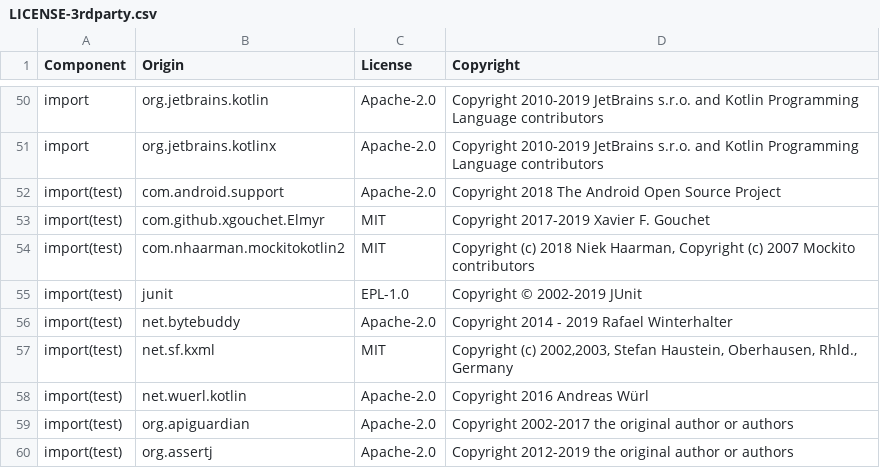
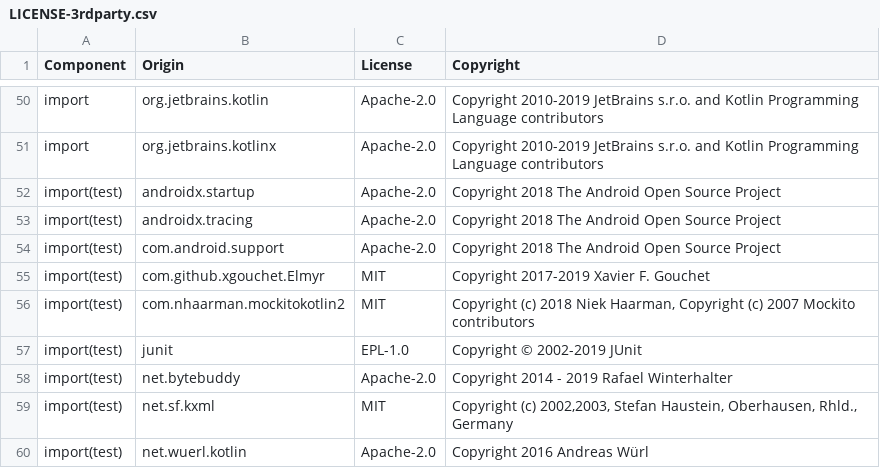
Before and after one commit to DataDog/dd-bridge-android, a CSV file: LICENSE-3rdparty.csv, drawn as a sheet; only a part is shown, gaps mark what is left out; the shorter side is filled out with more unchanged rows.

Commit message:
RUMM-1738: Target Android 12

```diff
--- a/LICENSE-3rdparty.csv
+++ b/LICENSE-3rdparty.csv
@@ -51,2 +51,4 @@ import,org.jetbrains.kotlin,Apache-2.0,Copyright 2010-2019 JetBrains s.r.o. and
 import,org.jetbrains.kotlinx,Apache-2.0,Copyright 2010-2019 JetBrains s.r.o. and Kotlin Programming Language contributors
+import(test),androidx.startup,Apache-2.0,Copyright 2018 The Android Open Source Project
+import(test),androidx.tracing,Apache-2.0,Copyright 2018 The Android Open Source Project
 import(test),com.android.support,Apache-2.0,Copyright 2018 The Android Open Source Project
```
Also changed, not shown: 4 other files.
